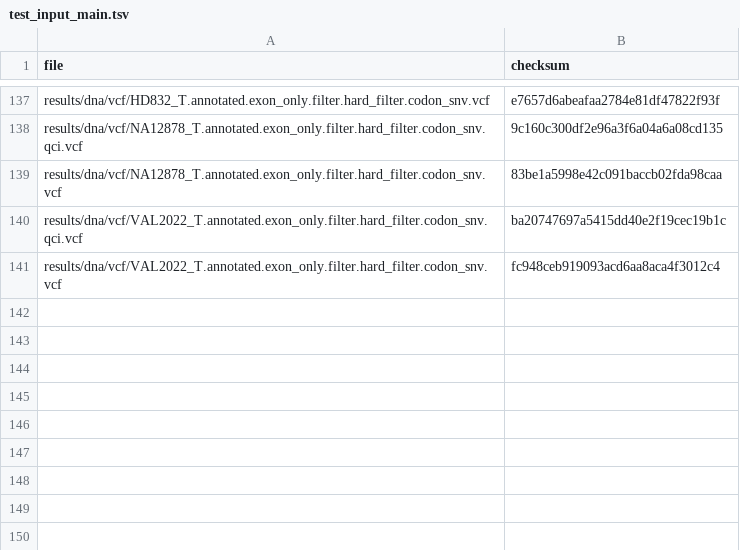
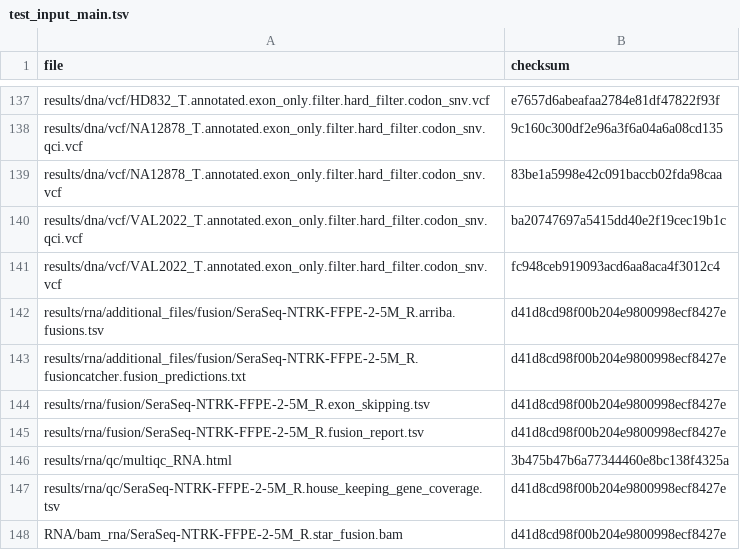
Before and after one commit to genomic-medicine-sweden/Twist_Solid, a TSV file: .tests/jenkins/test_input_main.tsv, drawn as a sheet; only a part is shown, gaps mark what is left out; the diff names each change by its address in the sheet, - before the commit and + after, or states it on an @@ line.

Commit message:
Update test_input_main.tsv

```diff
--- a/.tests/jenkins/test_input_main.tsv
+++ b/.tests/jenkins/test_input_main.tsv
+row 142: results/rna/additional_files/fusion/SeraSeq-NTRK-FFPE-2-5M_R.arriba.fusions.tsv | d41d8cd98f00b204e9800998ecf8427e
+row 143: results/rna/additional_files/fusion/SeraSeq-NTRK-FFPE-2-5M_R.fusioncatcher.fusion_predictions.txt | d41d8cd98f00b204e9800998ecf8427e
+row 144: results/rna/fusion/SeraSeq-NTRK-FFPE-2-5M_R.exon_skipping.tsv | d41d8cd98f00b204e9800998ecf8427e
+row 145: results/rna/fusion/SeraSeq-NTRK-FFPE-2-5M_R.fusion_report.tsv | d41d8cd98f00b204e9800998ecf8427e
+row 146: results/rna/qc/multiqc_RNA.html | 3b475b47b6a77344460e8bc138f4325a
+row 147: results/rna/qc/SeraSeq-NTRK-FFPE-2-5M_R.house_keeping_gene_coverage.tsv | d41d8cd98f00b204e9800998ecf8427e
+row 148: RNA/bam_rna/SeraSeq-NTRK-FFPE-2-5M_R.star_fusion.bam | d41d8cd98f00b204e9800998ecf8427e
```
